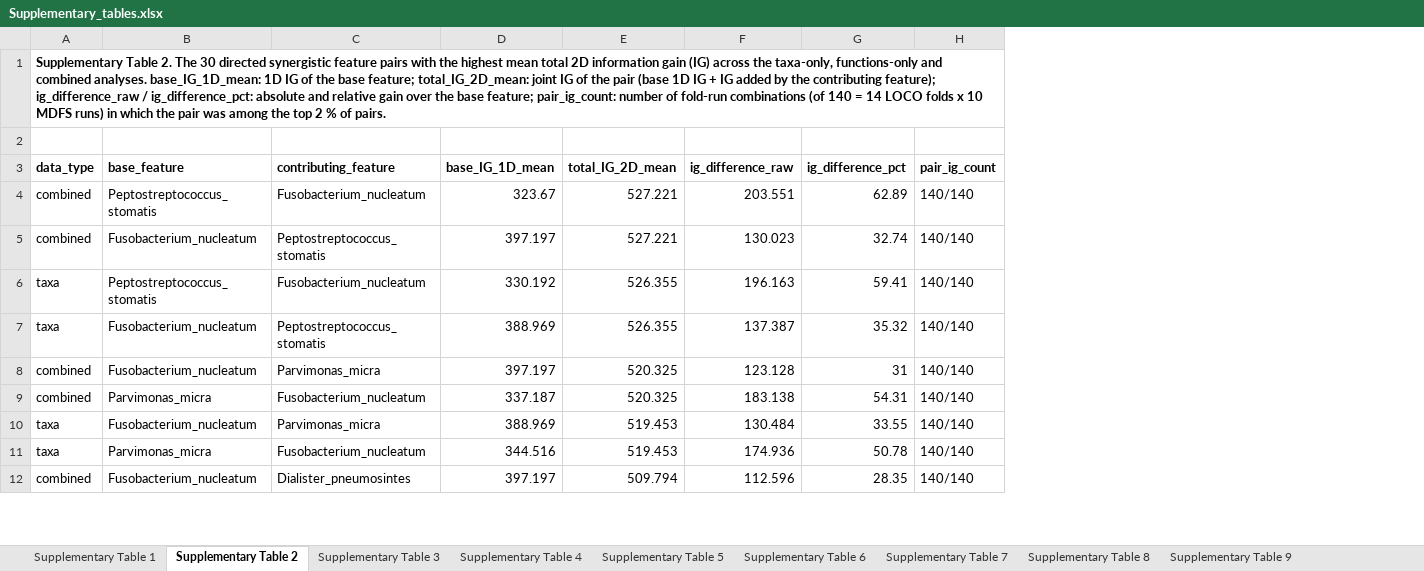
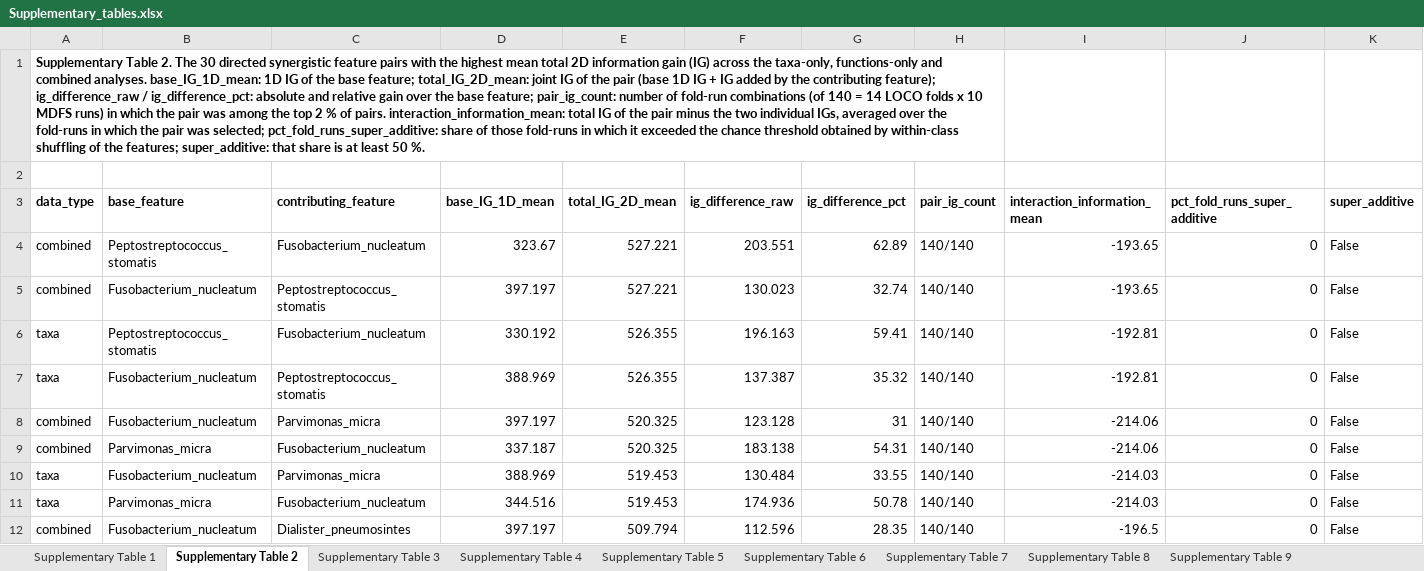
Before and after one commit to Kizielins/MDFS_synergies, an Excel workbook: manuscript/supplementary/Supplementary_tables.xlsx, sheet Supplementary Table 2, drawn as a sheet; only a part is shown; values as stored, in another font and other column widths than the file's, no borders; the diff names each change by its address in the sheet, - before the commit and + after, or states it on an @@ line.

```diff
--- a/manuscript/supplementary/Supplementary_tables.xlsx (sheet Supplementary Table 2)
+++ b/manuscript/supplementary/Supplementary_tables.xlsx (sheet Supplementary Table 2)
+column I (interaction_information_mean), rows 4-12: -193.65 | -193.65 | -192.81 | -192.81 | -214.06 | -214.06 | -214.03 | -214.03 | -196.5
+column J (pct_fold_runs_super_additive), rows 4-12: all 0
+column K (super_additive), rows 4-12: all False
-A1 (data_type): …of pairs.
+A1 (data_type): …of pairs. interaction_information_mean: total IG of the pair minus the two individual IGs, averaged over the fold-runs in which the pair was selected; pct_fold_runs_super_additive: share of those fold-runs in which it exceeded the chance threshold obtained by within-class shuffling of the features; super_additive: that share is at least 50 %.
```
Also changed, not shown: sheet Supplementary Table 4, 24 other files.
